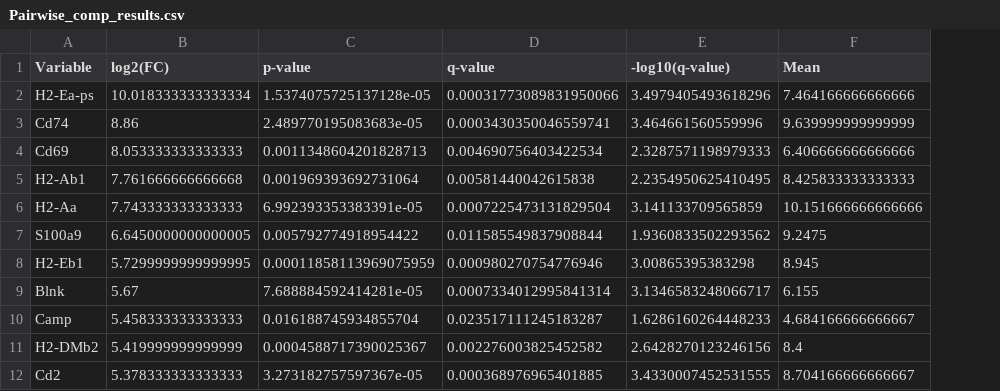
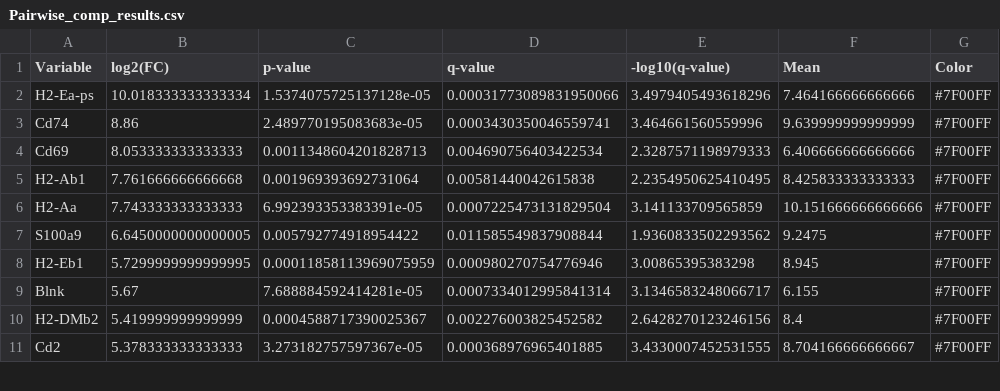
Before and after one commit to Perik-Zavodskii/BulkOmicsTools, a CSV file: Pairwise_comp_results.csv, drawn as a sheet; only a part is shown; removed rows and columns are numbered as before the commit, all else as after; the diff covers the shown part only; the diff names each change by its address in the sheet, - before the commit and + after, or states it on an @@ line.

```diff
--- a/Pairwise_comp_results.csv
+++ b/Pairwise_comp_results.csv
+column G (Color), rows 2-11: all #7F00FF
-row 10: Camp | 5.458333333333333 | 0.016188745934855704 | 0.023517111245183287 | 1.6286160264448233 | 4.684166666666667
```
Also changed, not shown: 9 removed rows elsewhere in this file, 3 other files.
